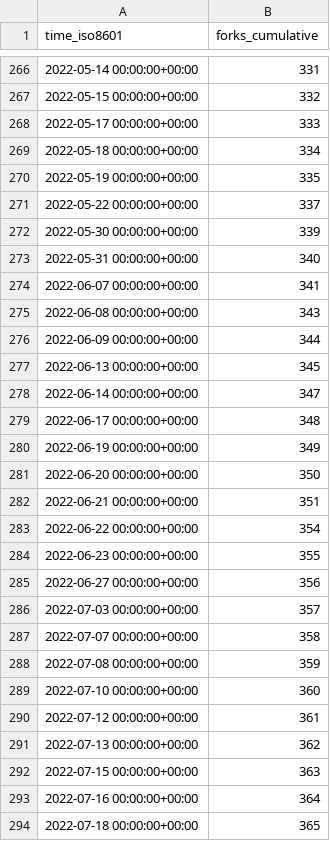
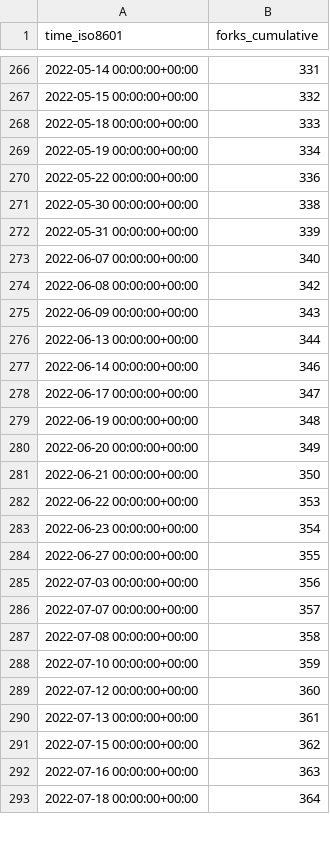
Before and after one commit to thesixnetwork/cli, a CSV file: ignite/cli/ghrs-data/forks.csv, drawn as a sheet; only a part is shown, gaps mark what is left out; the diff covers the shown part only.

```diff
--- a/ignite/cli/ghrs-data/forks.csv
+++ b/ignite/cli/ghrs-data/forks.csv
@@ -267,28 +267,27 @@ time_iso8601,forks_cumulative
 2022-05-15 00:00:00+00:00,332
-2022-05-17 00:00:00+00:00,333
-2022-05-18 00:00:00+00:00,334
-2022-05-19 00:00:00+00:00,335
-2022-05-22 00:00:00+00:00,337
-2022-05-30 00:00:00+00:00,339
-2022-05-31 00:00:00+00:00,340
-2022-06-07 00:00:00+00:00,341
-2022-06-08 00:00:00+00:00,343
-2022-06-09 00:00:00+00:00,344
-2022-06-13 00:00:00+00:00,345
-2022-06-14 00:00:00+00:00,347
-2022-06-17 00:00:00+00:00,348
-2022-06-19 00:00:00+00:00,349
-2022-06-20 00:00:00+00:00,350
-2022-06-21 00:00:00+00:00,351
-2022-06-22 00:00:00+00:00,354
-2022-06-23 00:00:00+00:00,355
-2022-06-27 00:00:00+00:00,356
-2022-07-03 00:00:00+00:00,357
-2022-07-07 00:00:00+00:00,358
-2022-07-08 00:00:00+00:00,359
-2022-07-10 00:00:00+00:00,360
-2022-07-12 00:00:00+00:00,361
-2022-07-13 00:00:00+00:00,362
-2022-07-15 00:00:00+00:00,363
-2022-07-16 00:00:00+00:00,364
-2022-07-18 00:00:00+00:00,365
+2022-05-18 00:00:00+00:00,333
+2022-05-19 00:00:00+00:00,334
+2022-05-22 00:00:00+00:00,336
+2022-05-30 00:00:00+00:00,338
+2022-05-31 00:00:00+00:00,339
+2022-06-07 00:00:00+00:00,340
+2022-06-08 00:00:00+00:00,342
+2022-06-09 00:00:00+00:00,343
+2022-06-13 00:00:00+00:00,344
+2022-06-14 00:00:00+00:00,346
+2022-06-17 00:00:00+00:00,347
+2022-06-19 00:00:00+00:00,348
+2022-06-20 00:00:00+00:00,349
+2022-06-21 00:00:00+00:00,350
+2022-06-22 00:00:00+00:00,353
+2022-06-23 00:00:00+00:00,354
+2022-06-27 00:00:00+00:00,355
+2022-07-03 00:00:00+00:00,356
+2022-07-07 00:00:00+00:00,357
+2022-07-08 00:00:00+00:00,358
+2022-07-10 00:00:00+00:00,359
+2022-07-12 00:00:00+00:00,360
+2022-07-13 00:00:00+00:00,361
+2022-07-15 00:00:00+00:00,362
+2022-07-16 00:00:00+00:00,363
+2022-07-18 00:00:00+00:00,364
```
Also changed, not shown: 1 added row and 26 edited cells elsewhere in this file, ignite/cli/ghrs-data/stargazers.csv.
